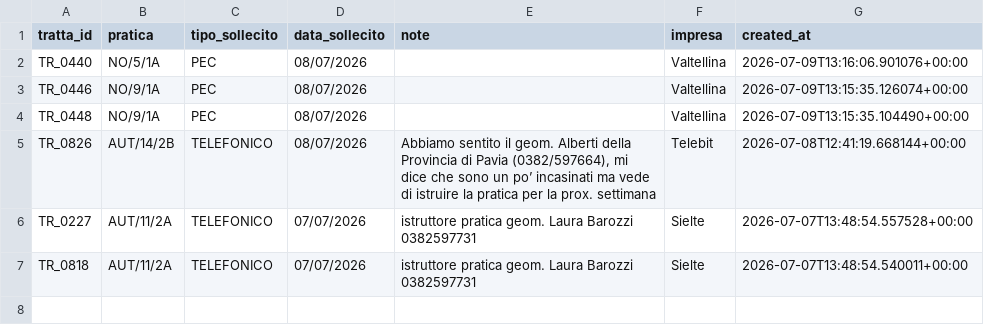
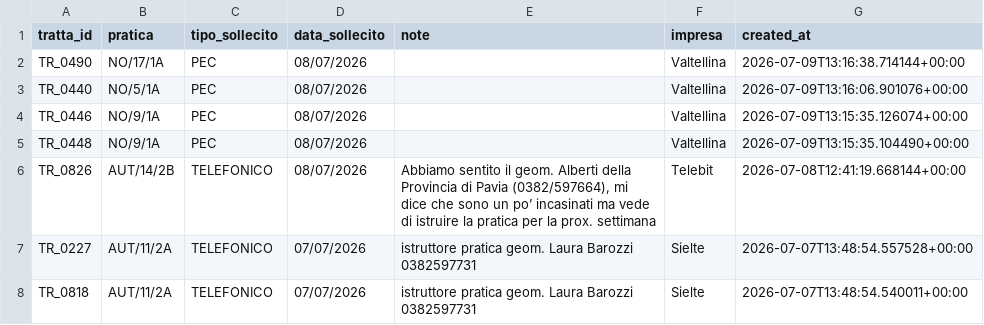
Before and after one commit to ENRI-RDS/dashboard, a CSV file: solleciti.csv, drawn as a sheet; the diff names each change by its address in the sheet, - before the commit and + after, or states it on an @@ line.

Commit message:
Auto-update solleciti.csv via approvazione admin [skip ci]

```diff
--- a/solleciti.csv
+++ b/solleciti.csv
+row 2: TR_0490 | NO/17/1A | PEC | 08/07/2026 |  | Valtellina | 2026-07-09T13:16:38.714144+00:00
```
